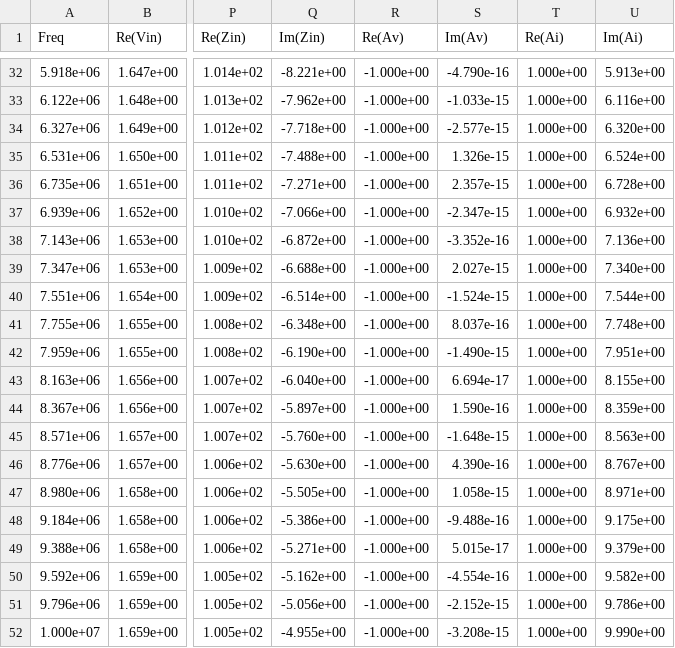
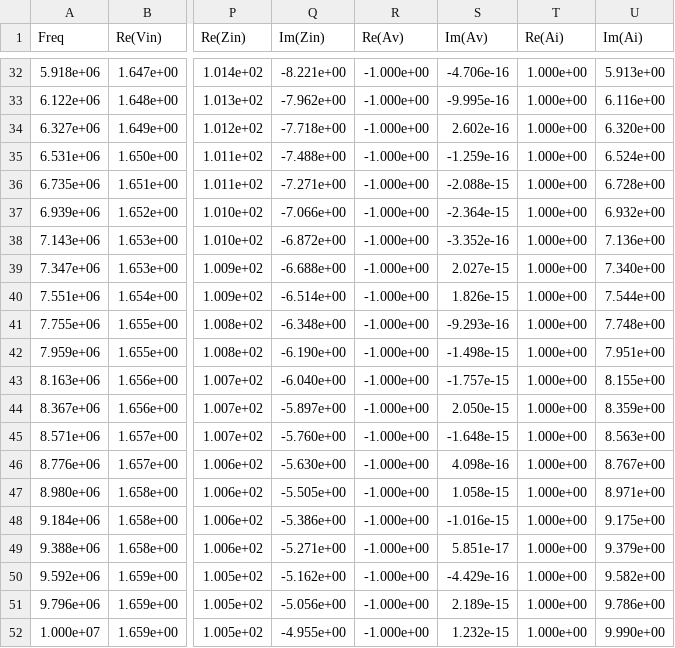
Before and after one commit to RephlexZero/Cascade-Circuit-Solver, a CSV file: User_files/b_RC.csv, drawn as a sheet; only a part is shown, gaps mark what is left out; the diff covers the shown part only; the diff names each change by its address in the sheet, - before the commit and + after, or states it on an @@ line.

```diff
--- a/User_files/b_RC.csv
+++ b/User_files/b_RC.csv
-S32 (Im(Av)): -4.790e-16
+S32 (Im(Av)): -4.706e-16
-S33 (Im(Av)): -1.033e-15
+S33 (Im(Av)): -9.995e-16
-S34 (Im(Av)): -2.577e-15
+S34 (Im(Av)): 2.602e-16
-S35 (Im(Av)): 1.326e-15
+S35 (Im(Av)): -1.259e-16
-S36 (Im(Av)): 2.357e-15
+S36 (Im(Av)): -2.088e-15
-S37 (Im(Av)): -2.347e-15
+S37 (Im(Av)): -2.364e-15
-S40 (Im(Av)): -1.524e-15
+S40 (Im(Av)): 1.826e-15
-S41 (Im(Av)): 8.037e-16
+S41 (Im(Av)): -9.293e-16
-S42 (Im(Av)): -1.490e-15
+S42 (Im(Av)): -1.498e-15
-S43 (Im(Av)): 6.694e-17
+S43 (Im(Av)): -1.757e-15
-S44 (Im(Av)): 1.590e-16
+S44 (Im(Av)): 2.050e-15
-S46 (Im(Av)): 4.390e-16
+S46 (Im(Av)): 4.098e-16
-S48 (Im(Av)): -9.488e-16
+S48 (Im(Av)): -1.016e-15
-S49 (Im(Av)): 5.015e-17
+S49 (Im(Av)): 5.851e-17
-S50 (Im(Av)): -4.554e-16
+S50 (Im(Av)): -4.429e-16
-S51 (Im(Av)): -2.152e-15
+S51 (Im(Av)): 2.189e-15
-S52 (Im(Av)): -3.208e-15
+S52 (Im(Av)): 1.232e-15
```
Also changed, not shown: 25 edited cells elsewhere in this file, User_files/b_CR.csv, User_files/c_LCR.csv, 24 other files.
